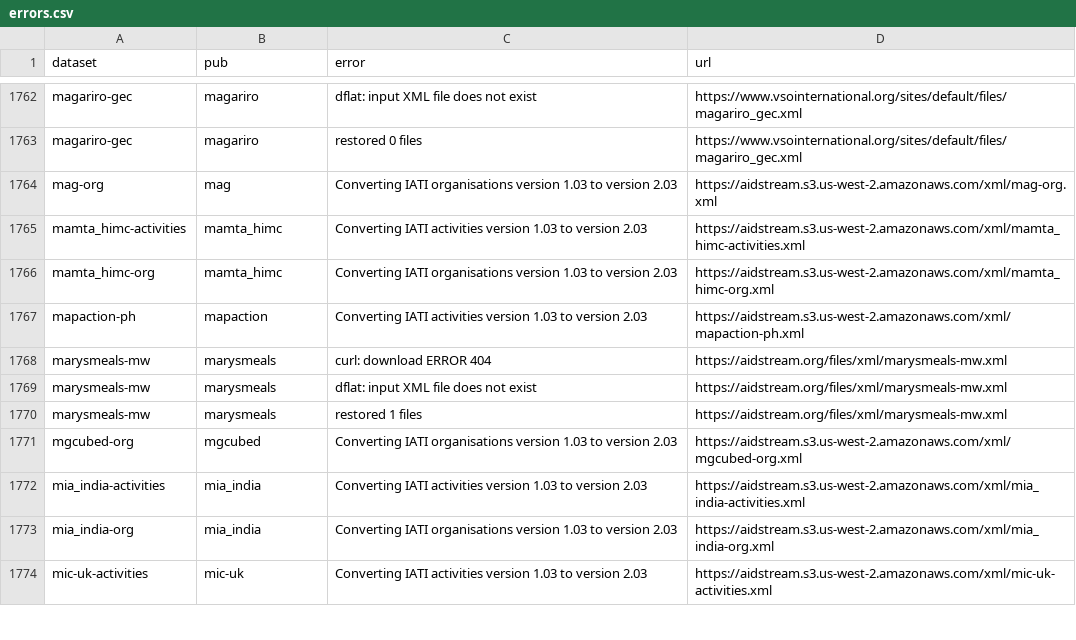
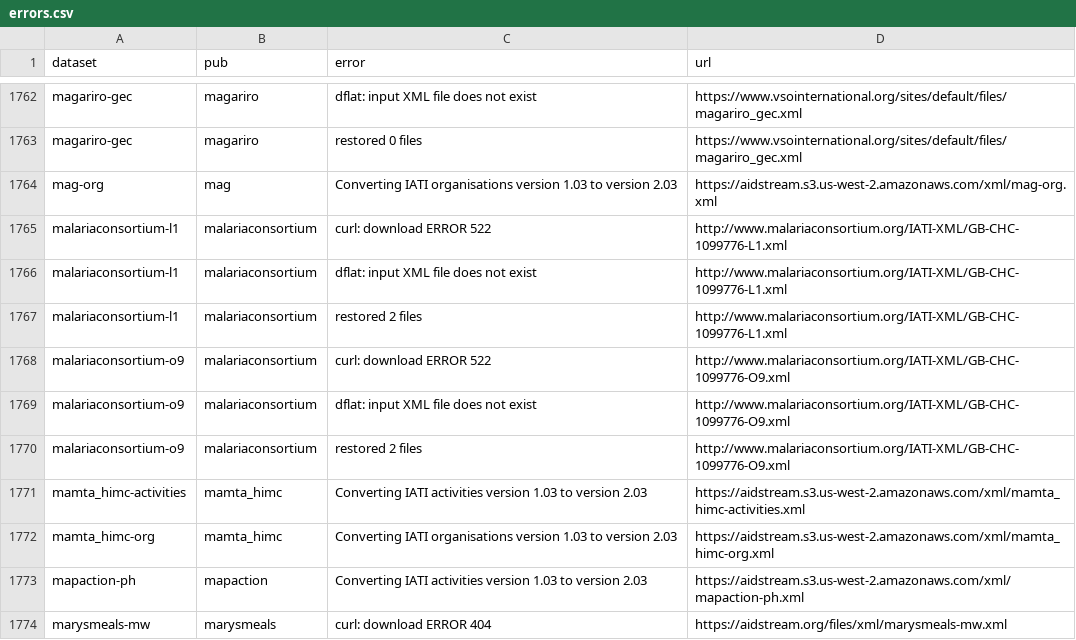
Before and after one commit to notshi/cleanerr, a CSV file: errors.csv, drawn as a sheet; only a part is shown, gaps mark what is left out; the shorter side is filled out with more unchanged rows; the diff names each change by its address in the sheet, - before the commit and + after, or states it on an @@ line.

```diff
--- a/errors.csv
+++ b/errors.csv
+row 1765: malariaconsortium-l1 | malariaconsortium | curl: download ERROR 522 | http://www.malariaconsortium.org/IATI-XML/GB-CHC-1099776-L1.xml
+row 1766: malariaconsortium-l1 | malariaconsortium | dflat: input XML file does not exist | http://www.malariaconsortium.org/IATI-XML/GB-CHC-1099776-L1.xml
+row 1767: malariaconsortium-l1 | malariaconsortium | restored 2 files | http://www.malariaconsortium.org/IATI-XML/GB-CHC-1099776-L1.xml
+row 1768: malariaconsortium-o9 | malariaconsortium | curl: download ERROR 522 | http://www.malariaconsortium.org/IATI-XML/GB-CHC-1099776-O9.xml
+row 1769: malariaconsortium-o9 | malariaconsortium | dflat: input XML file does not exist | http://www.malariaconsortium.org/IATI-XML/GB-CHC-1099776-O9.xml
+row 1770: malariaconsortium-o9 | malariaconsortium | restored 2 files | http://www.malariaconsortium.org/IATI-XML/GB-CHC-1099776-O9.xml
```
Also changed, not shown: 5 other files.
